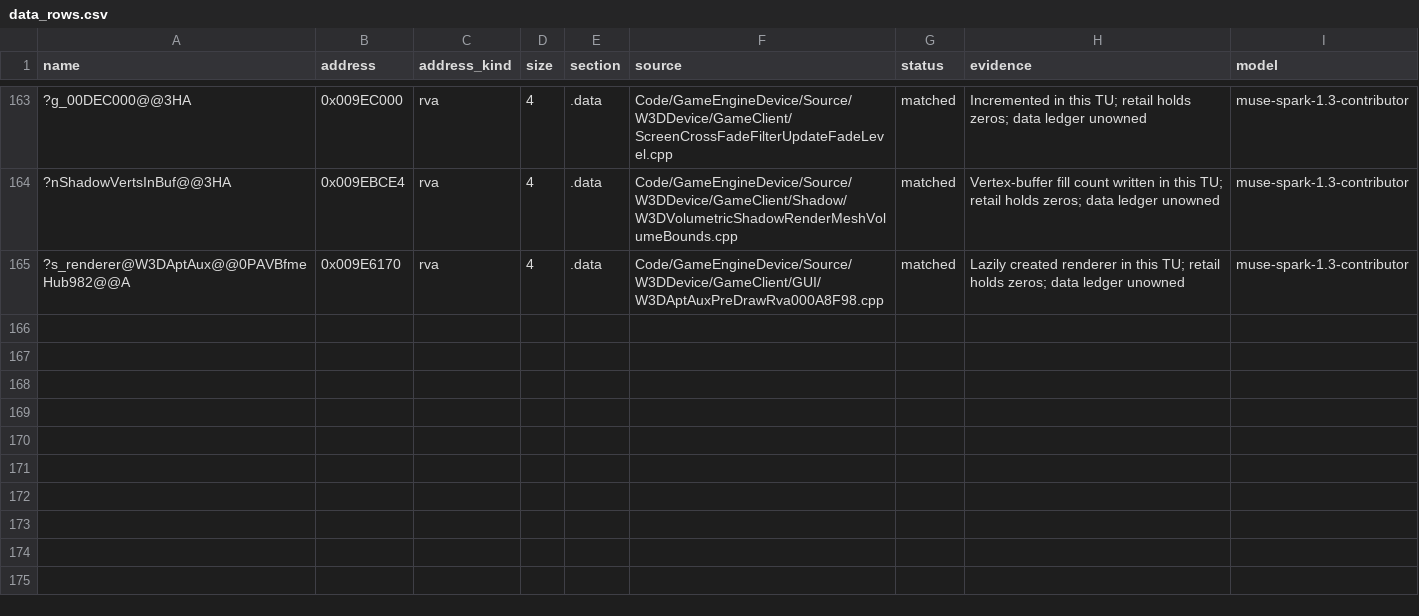
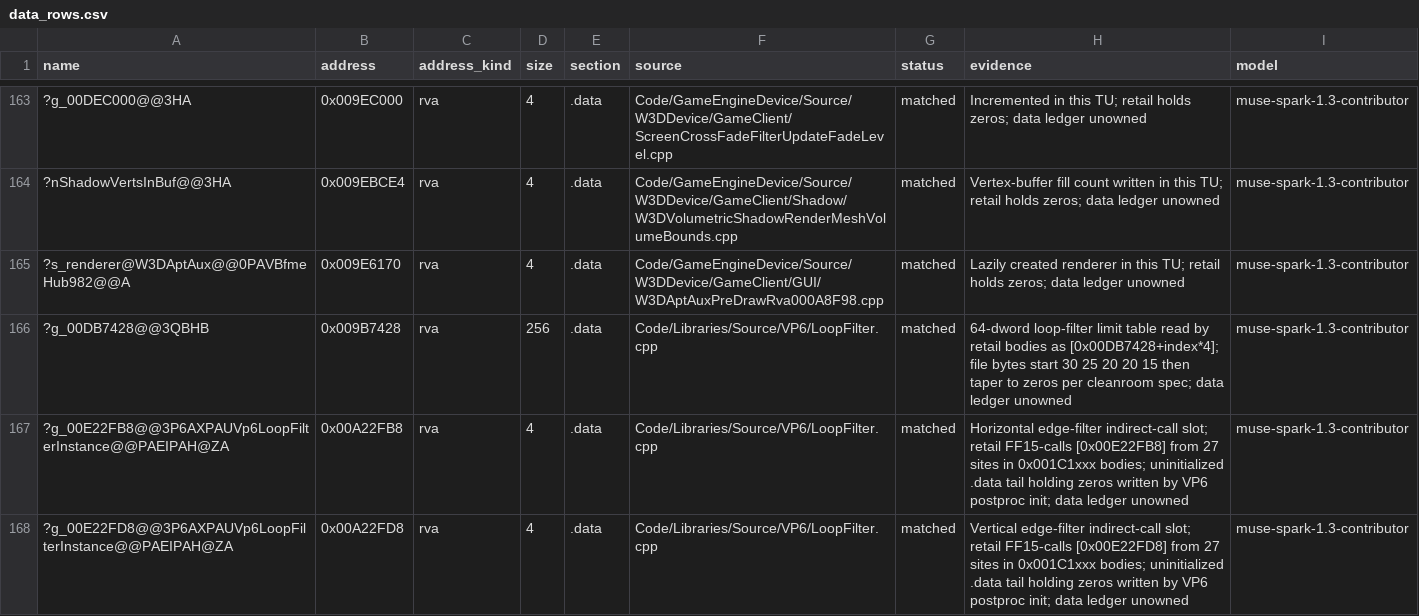
Before and after one commit to AA-plus/Open-BFME-2, a CSV file: reverse/data_rows.csv, drawn as a sheet; only a part is shown, gaps mark what is left out.

Commit message:
Row VP6 loop-filter globals as verified data; 3 U's gone (LoopFilter 3166B)
LoopFilter.cpp was sole-blocked on ?g_00DB7428 (limit table) and the
?g_00E22FB8/?g_00E22FD8 edge-filter slots. Master (f0788ccb18) has since
landed the TU's own definitions; this commit now only rows the 3 addresses
(64-dword limit table 30 25 20 ... from image bytes; two 4B zero slots past
.data raw size). data_rows --verify: 3/3 against the TU's definitions.

```diff
--- a/reverse/data_rows.csv
+++ b/reverse/data_rows.csv
@@ -165 +165,4 @@ name,address,address_kind,size,section,source,status,evidence,model
 ?s_renderer@W3DAptAux@@0PAVBfmeHub982@@A,0x009E6170,rva,4,.data,Code/GameEngineDevice/Source/W3DDevice/GameClient/GUI/W3DAptAuxPreDrawRva000A8F98.cpp,matched,Lazily created renderer in this TU; retail holds zeros; data ledger unowned,muse-spark-1.3-contributor
+?g_00DB7428@@3QBHB,0x009B7428,rva,256,.data,Code/Libraries/Source/VP6/LoopFilter.cpp,matched,64-dword loop-filter limit table read by retail bodies as [0x00DB7428+index*4]; file bytes start 30 25 20 20 15 then taper to zeros per cleanroom spec; data ledger unowned,muse-spark-1.3-contributor
+?g_00E22FB8@@3P6AXPAUVp6LoopFilterInstance@@PAEIPAH@ZA,0x00A22FB8,rva,4,.data,Code/Libraries/Source/VP6/LoopFilter.cpp,matched,Horizontal edge-filter indirect-call slot; retail FF15-calls [0x00E22FB8] from 27 sites in 0x001C1xxx bodies; uninitialized .data tail holding zeros written by VP6 postproc init; data ledger unowned,muse-spark-1.3-contributor
+?g_00E22FD8@@3P6AXPAUVp6LoopFilterInstance@@PAEIPAH@ZA,0x00A22FD8,rva,4,.data,Code/Libraries/Source/VP6/LoopFilter.cpp,matched,Vertical edge-filter indirect-call slot; retail FF15-calls [0x00E22FD8] from 27 sites in 0x001C1xxx bodies; uninitialized .data tail holding zeros written by VP6 postproc init; data ledger unowned,muse-spark-1.3-contributor
```
